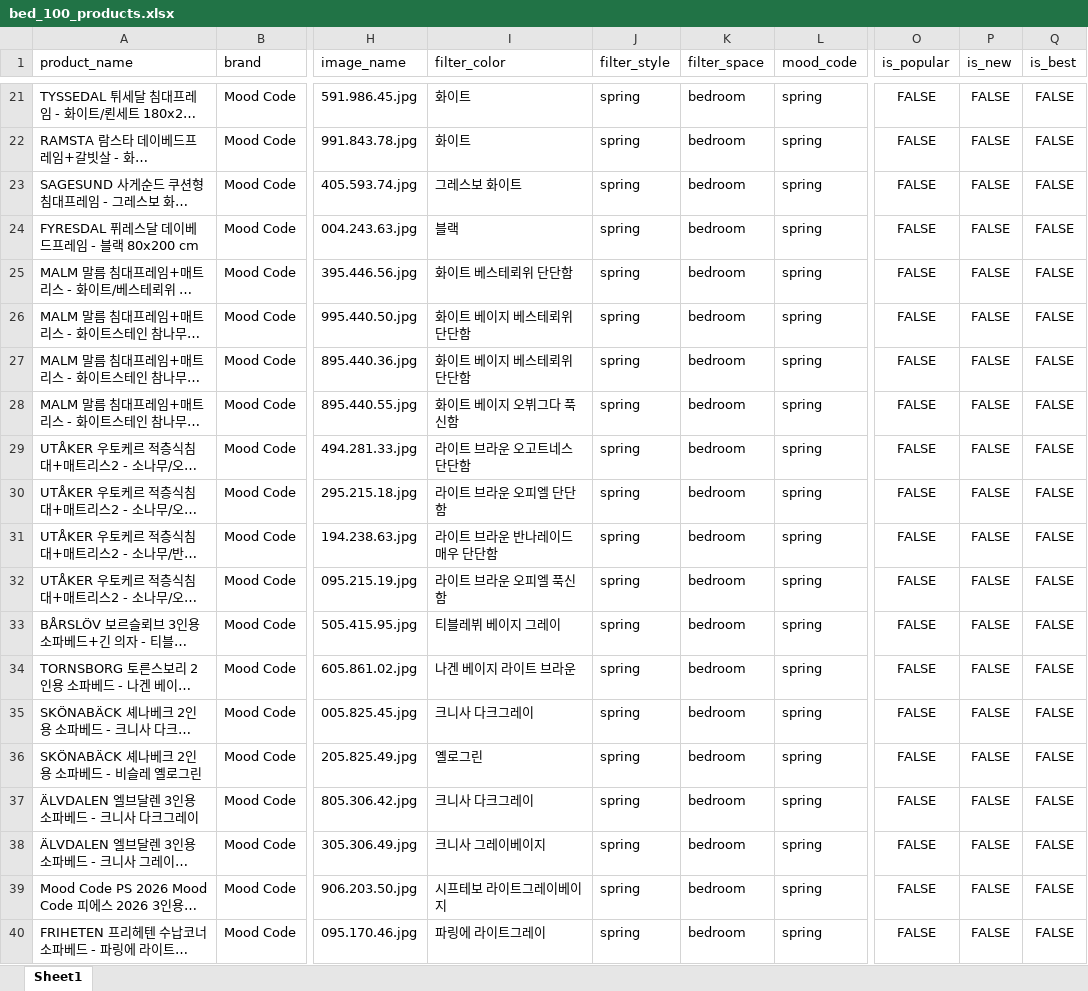
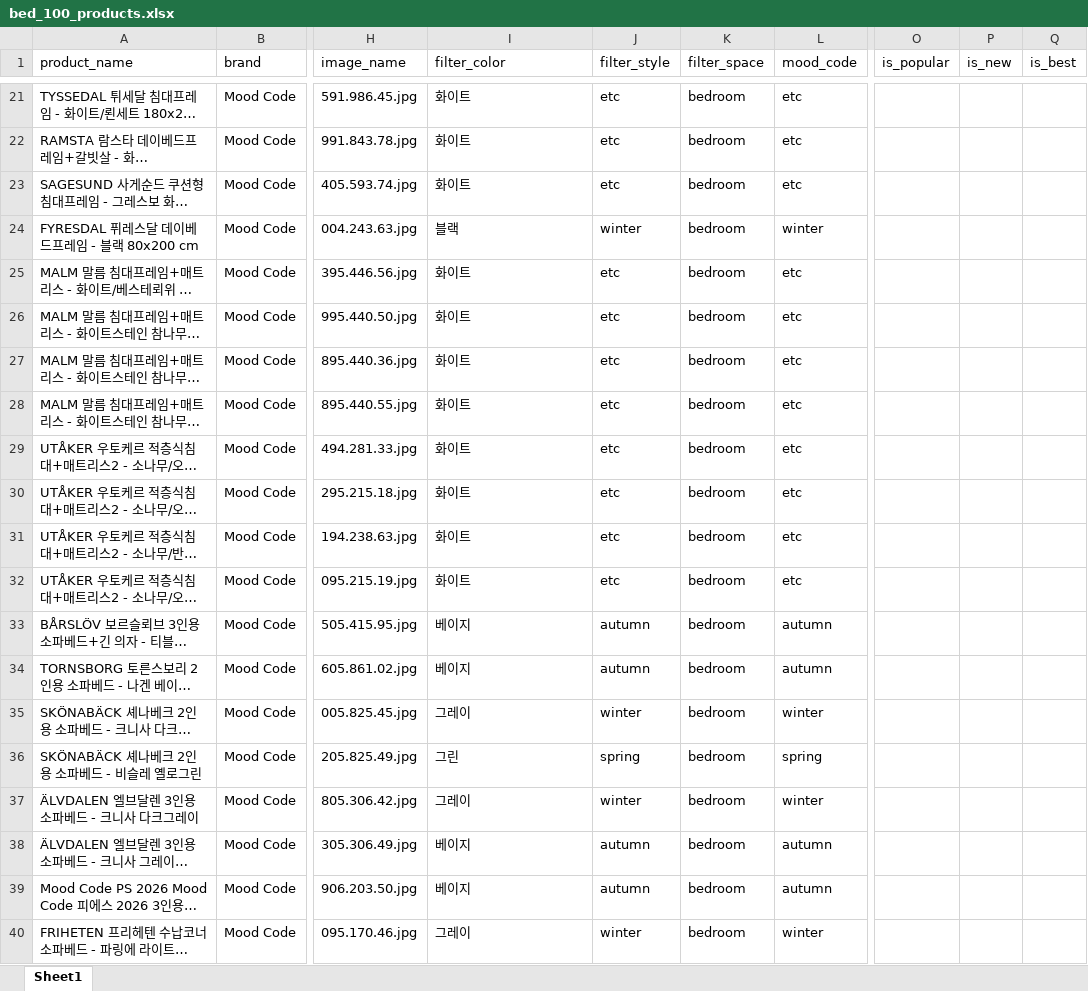
Before and after one commit to mood-code-team/flask-team-project, an Excel workbook: output_bed/bed_100_products.xlsx, sheet Sheet1, drawn as a sheet; only a part is shown, gaps mark what is left out; long unchanged cells end in …; values as stored, in another font and other column widths than the file's, no borders; the diff covers the shown part only; the diff names each change by its address in the sheet, - before the commit and + after, or states it on an @@ line.

```diff
--- a/output_bed/bed_100_products.xlsx (sheet Sheet1)
+++ b/output_bed/bed_100_products.xlsx (sheet Sheet1)
-J21:J23 (filter_style): spring
+J21:J23 (filter_style): etc
-L21:L23 (mood_code): spring
+L21:L23 (mood_code): etc
-O21:O40 (is_popular): FALSE
+O21:O40 (is_popular): (empty)
-P21:P40 (is_new): FALSE
+P21:P40 (is_new): (empty)
-Q21:Q40 (is_best): FALSE
+Q21:Q40 (is_best): (empty)
-I23 (filter_color): 그레스보 화이트
+I23 (filter_color): 화이트
-J24 (filter_style): spring
+J24 (filter_style): winter
-L24 (mood_code): spring
+L24 (mood_code): winter
-I25 (filter_color): 화이트 베스테뢰위 단단함
+I25 (filter_color): 화이트
-J25:J32 (filter_style): spring
+J25:J32 (filter_style): etc
-L25:L32 (mood_code): spring
+L25:L32 (mood_code): etc
-I26:I27 (filter_color): 화이트 베이지 베스테뢰위 단단함
+I26:I27 (filter_color): 화이트
-I28 (filter_color): 화이트 베이지 오뷔그다 푹신함
+I28 (filter_color): 화이트
-I29 (filter_color): 라이트 브라운 오고트네스 단단함
+I29 (filter_color): 화이트
-I30 (filter_color): 라이트 브라운 오피엘 단단함
+I30 (filter_color): 화이트
-I31 (filter_color): 라이트 브라운 반나레이드 매우 단단함
+I31 (filter_color): 화이트
-I32 (filter_color): 라이트 브라운 오피엘 푹신함
+I32 (filter_color): 화이트
-I33 (filter_color): 티블레뷔 베이지 그레이
+I33 (filter_color): 베이지
-J33:J34 (filter_style): spring
+J33:J34 (filter_style): autumn
-L33:L34 (mood_code): spring
+L33:L34 (mood_code): autumn
-I34 (filter_color): 나겐 베이지 라이트 브라운
+I34 (filter_color): 베이지
-I35 (filter_color): 크니사 다크그레이
+I35 (filter_color): 그레이
-J35 (filter_style): spring
+J35 (filter_style): winter
-L35 (mood_code): spring
+L35 (mood_code): winter
-I36 (filter_color): 옐로그린
+I36 (filter_color): 그린
-I37 (filter_color): 크니사 다크그레이
+I37 (filter_color): 그레이
-J37 (filter_style): spring
+J37 (filter_style): winter
-L37 (mood_code): spring
+L37 (mood_code): winter
-I38 (filter_color): 크니사 그레이베이지
+I38 (filter_color): 베이지
-J38:J39 (filter_style): spring
+J38:J39 (filter_style): autumn
-L38:L39 (mood_code): spring
+L38:L39 (mood_code): autumn
-I39 (filter_color): 시프테보 라이트그레이베이지
+I39 (filter_color): 베이지
-I40 (filter_color): 파링에 라이트그레이
+I40 (filter_color): 그레이
-J40 (filter_style): spring
+J40 (filter_style): winter
-L40 (mood_code): spring
+L40 (mood_code): winter
```
Also changed, not shown: 334 edited cells elsewhere in this sheet, output_balcony/balcony_100_products.xlsx, output_diffuser/diffuser_100_products.xlsx, 6 other files.
